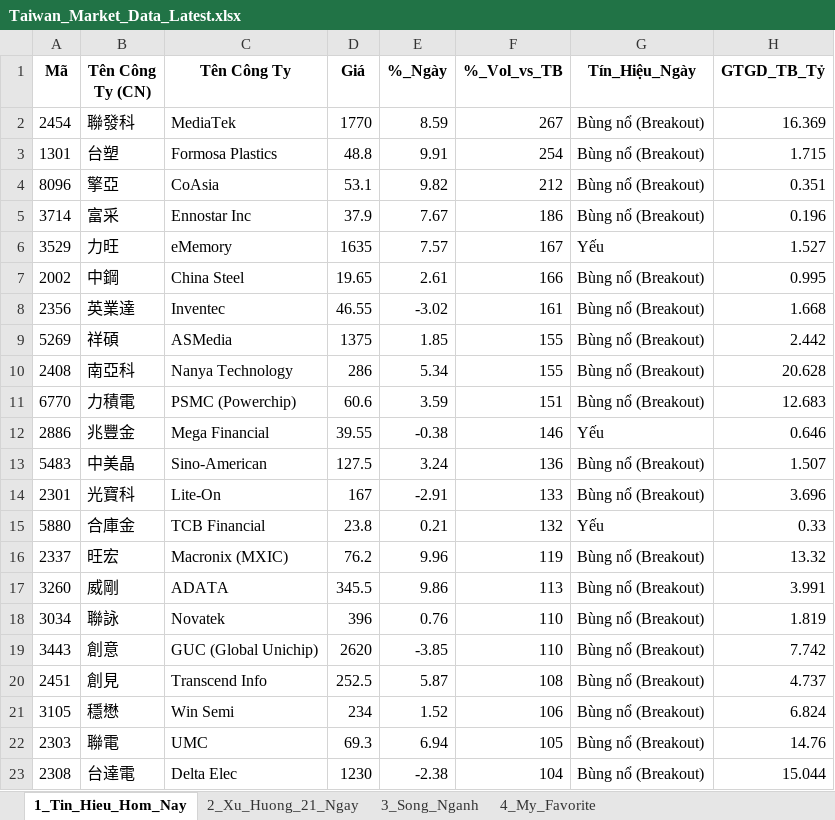
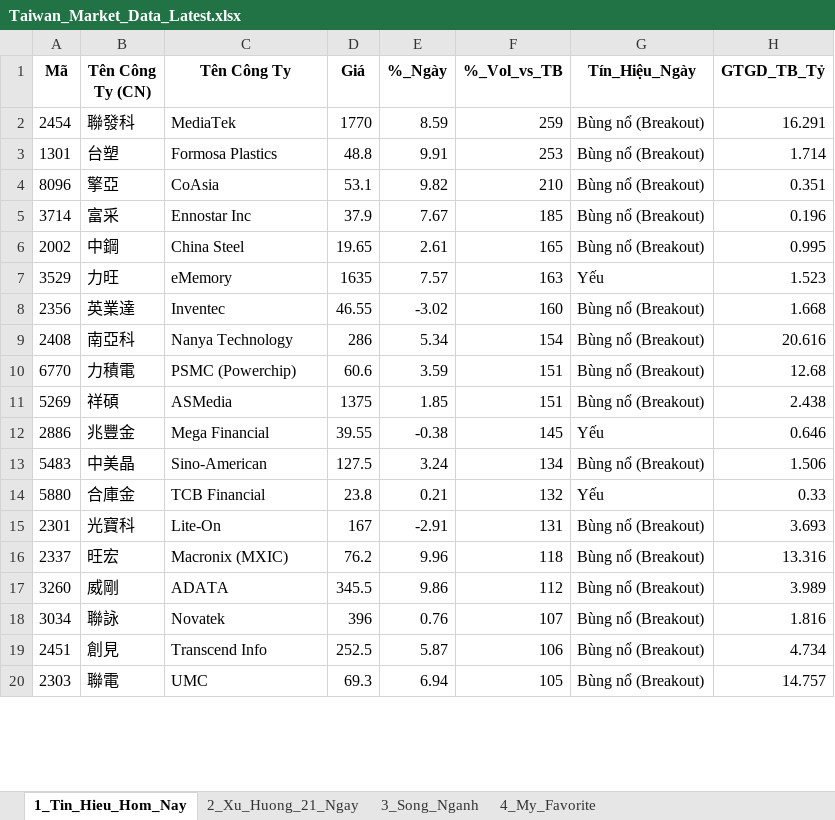
Before and after one commit to chipmoon/dashboard-tw, an Excel workbook: Taiwan_Market_Data_Latest.xlsx, sheet 1_Tin_Hieu_Hom_Nay, drawn as a sheet; only a part is shown; values as stored, in another font and other column widths than the file's, no borders; removed rows and columns are numbered as before the commit, all else as after; the diff covers the shown part only; the diff names each change by its address in the sheet, - before the commit and + after, or states it on an @@ line.

```diff
--- a/Taiwan_Market_Data_Latest.xlsx (sheet 1_Tin_Hieu_Hom_Nay)
+++ b/Taiwan_Market_Data_Latest.xlsx (sheet 1_Tin_Hieu_Hom_Nay)
-F2 (%_Vol_vs_TB): 267
+F2 (%_Vol_vs_TB): 259
-H2 (GTGD_TB_Tỷ): 16.369
+H2 (GTGD_TB_Tỷ): 16.291
-F3 (%_Vol_vs_TB): 254
+F3 (%_Vol_vs_TB): 253
-H3 (GTGD_TB_Tỷ): 1.715
+H3 (GTGD_TB_Tỷ): 1.714
-F4 (%_Vol_vs_TB): 212
+F4 (%_Vol_vs_TB): 210
-F5 (%_Vol_vs_TB): 186
+F5 (%_Vol_vs_TB): 185
-row 6: 3529 | 力旺 | eMemory | 1635 | 7.57 | 167 | Yếu | 1.527
-F6 (%_Vol_vs_TB): 166
+F6 (%_Vol_vs_TB): 165
+row 7: 3529 | 力旺 | eMemory | 1635 | 7.57 | 163 | Yếu | 1.523
-F8 (%_Vol_vs_TB): 161
+F8 (%_Vol_vs_TB): 160
-row 9: 5269 | 祥碩 | ASMedia | 1375 | 1.85 | 155 | Bùng nổ (Breakout) | 2.442
-F9 (%_Vol_vs_TB): 155
+F9 (%_Vol_vs_TB): 154
-H9 (GTGD_TB_Tỷ): 20.628
+H9 (GTGD_TB_Tỷ): 20.616
-H10 (GTGD_TB_Tỷ): 12.683
+H10 (GTGD_TB_Tỷ): 12.68
+row 11: 5269 | 祥碩 | ASMedia | 1375 | 1.85 | 151 | Bùng nổ (Breakout) | 2.438
-F12 (%_Vol_vs_TB): 146
+F12 (%_Vol_vs_TB): 145
-F13 (%_Vol_vs_TB): 136
+F13 (%_Vol_vs_TB): 134
-H13 (GTGD_TB_Tỷ): 1.507
+H13 (GTGD_TB_Tỷ): 1.506
-row 14: 2301 | 光寶科 | Lite-On | 167 | -2.91 | 133 | Bùng nổ (Breakout) | 3.696
+row 15: 2301 | 光寶科 | Lite-On | 167 | -2.91 | 131 | Bùng nổ (Breakout) | 3.693
-F16 (%_Vol_vs_TB): 119
+F16 (%_Vol_vs_TB): 118
-H16 (GTGD_TB_Tỷ): 13.32
+H16 (GTGD_TB_Tỷ): 13.316
-F17 (%_Vol_vs_TB): 113
+F17 (%_Vol_vs_TB): 112
-H17 (GTGD_TB_Tỷ): 3.991
+H17 (GTGD_TB_Tỷ): 3.989
-F18 (%_Vol_vs_TB): 110
+F18 (%_Vol_vs_TB): 107
-H18 (GTGD_TB_Tỷ): 1.819
+H18 (GTGD_TB_Tỷ): 1.816
-row 19: 3443 | 創意 | GUC (Global Unichip) | 2620 | -3.85 | 110 | Bùng nổ (Breakout) | 7.742
-F19 (%_Vol_vs_TB): 108
+F19 (%_Vol_vs_TB): 106
-H19 (GTGD_TB_Tỷ): 4.737
+H19 (GTGD_TB_Tỷ): 4.734
-row 21: 3105 | 穩懋 | Win Semi | 234 | 1.52 | 106 | Bùng nổ (Breakout) | 6.824
-H20 (GTGD_TB_Tỷ): 14.76
+H20 (GTGD_TB_Tỷ): 14.757
-row 23: 2308 | 台達電 | Delta Elec | 1230 | -2.38 | 104 | Bùng nổ (Breakout) | 15.044
```
Also changed, not shown: 10 added rows, 7 removed rows and 23 edited cells elsewhere in this sheet, sheet 2_Xu_Huong_21_Ngay, sheet 3_Song_Nganh, sheet 4_My_Favorite.
